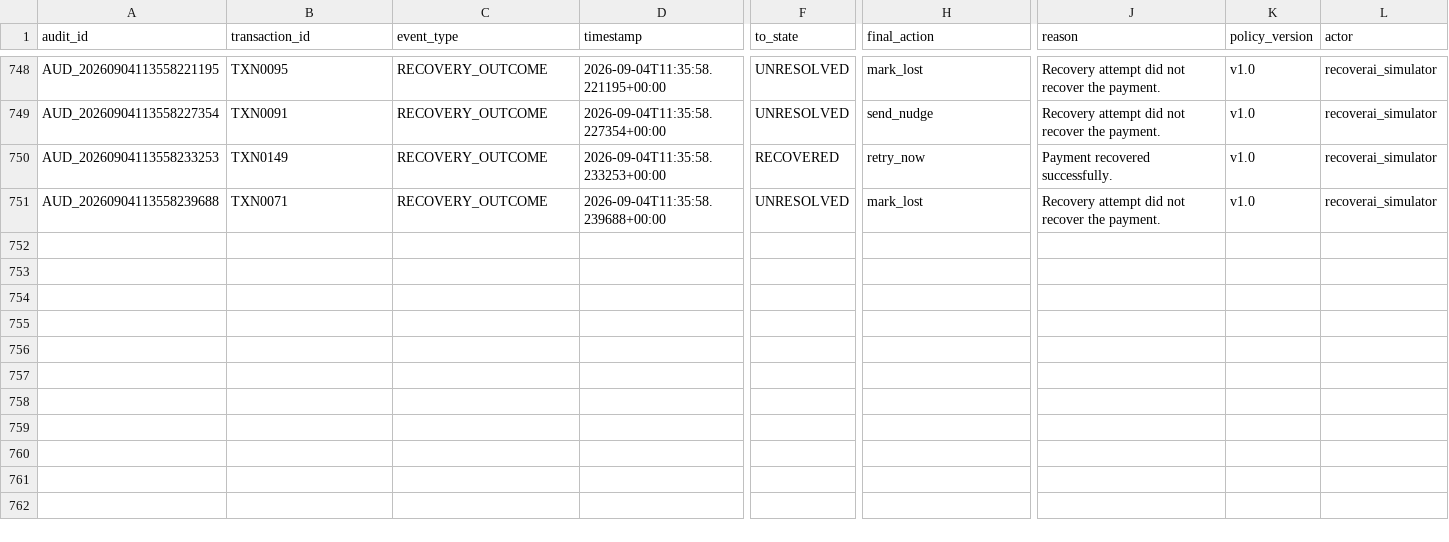
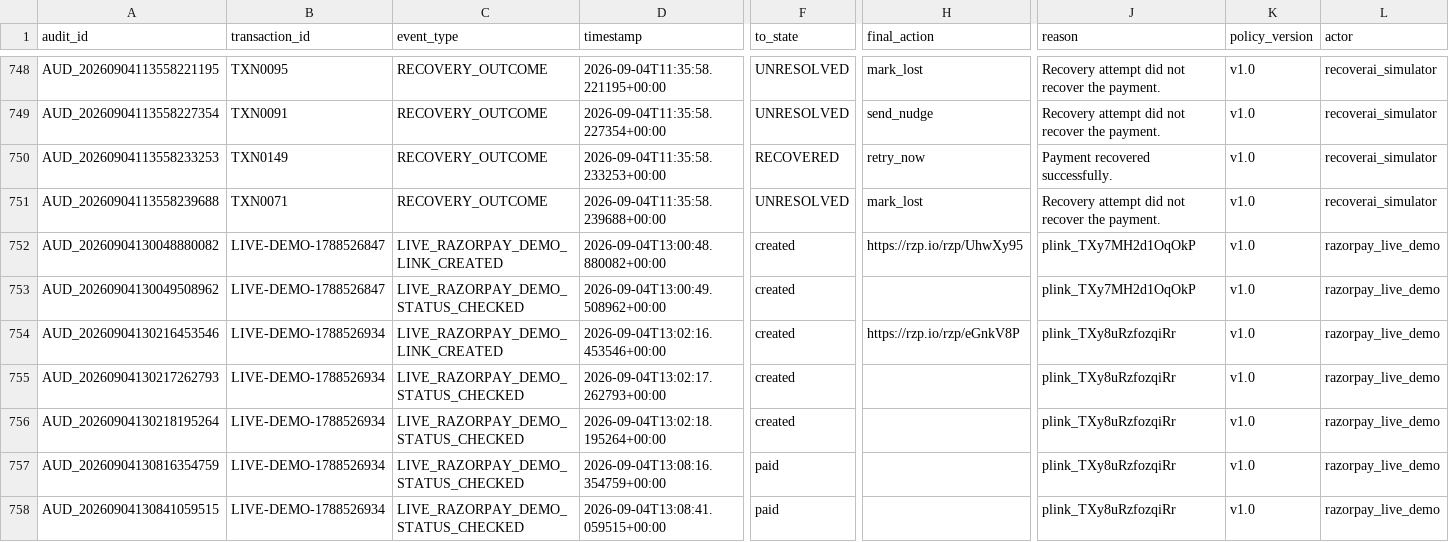
Before and after one commit to FAHIM877827/recoverai, a CSV file: data/audit_events.csv, drawn as a sheet; only a part is shown, gaps mark what is left out; rows hold the shown columns only; the diff names each change by its address in the sheet, - before the commit and + after, or states it on an @@ line.

```diff
--- a/data/audit_events.csv
+++ b/data/audit_events.csv
+row 752: AUD_20260904130048880082 | LIVE-DEMO-1788526847 | LIVE_RAZORPAY_DEMO_LINK_CREATED | 2026-09-04T13:00:48.880082+00:00 | created | https://rzp.io/rzp/UhwXy95 | plink_TXy7MH2d1OqOkP | v1.0 | razorpay_live_demo
+row 753: AUD_20260904130049508962 | LIVE-DEMO-1788526847 | LIVE_RAZORPAY_DEMO_STATUS_CHECKED | 2026-09-04T13:00:49.508962+00:00 | created |  | plink_TXy7MH2d1OqOkP | v1.0 | razorpay_live_demo
+row 754: AUD_20260904130216453546 | LIVE-DEMO-1788526934 | LIVE_RAZORPAY_DEMO_LINK_CREATED | 2026-09-04T13:02:16.453546+00:00 | created | https://rzp.io/rzp/eGnkV8P | plink_TXy8uRzfozqiRr | v1.0 | razorpay_live_demo
+row 755: AUD_20260904130217262793 | LIVE-DEMO-1788526934 | LIVE_RAZORPAY_DEMO_STATUS_CHECKED | 2026-09-04T13:02:17.262793+00:00 | created |  | plink_TXy8uRzfozqiRr | v1.0 | razorpay_live_demo
+row 756: AUD_20260904130218195264 | LIVE-DEMO-1788526934 | LIVE_RAZORPAY_DEMO_STATUS_CHECKED | 2026-09-04T13:02:18.195264+00:00 | created |  | plink_TXy8uRzfozqiRr | v1.0 | razorpay_live_demo
+row 757: AUD_20260904130816354759 | LIVE-DEMO-1788526934 | LIVE_RAZORPAY_DEMO_STATUS_CHECKED | 2026-09-04T13:08:16.354759+00:00 | paid |  | plink_TXy8uRzfozqiRr | v1.0 | razorpay_live_demo
+row 758: AUD_20260904130841059515 | LIVE-DEMO-1788526934 | LIVE_RAZORPAY_DEMO_STATUS_CHECKED | 2026-09-04T13:08:41.059515+00:00 | paid |  | plink_TXy8uRzfozqiRr | v1.0 | razorpay_live_demo
```
Also changed, not shown: 2 other files.
